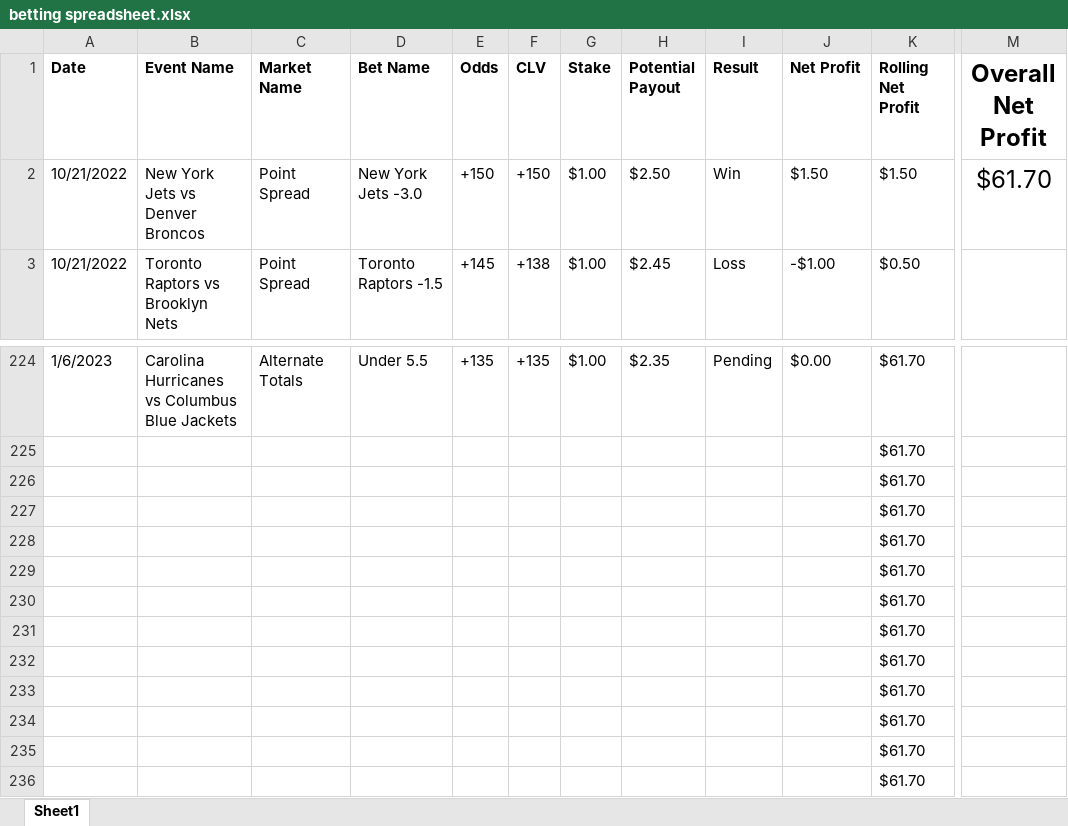
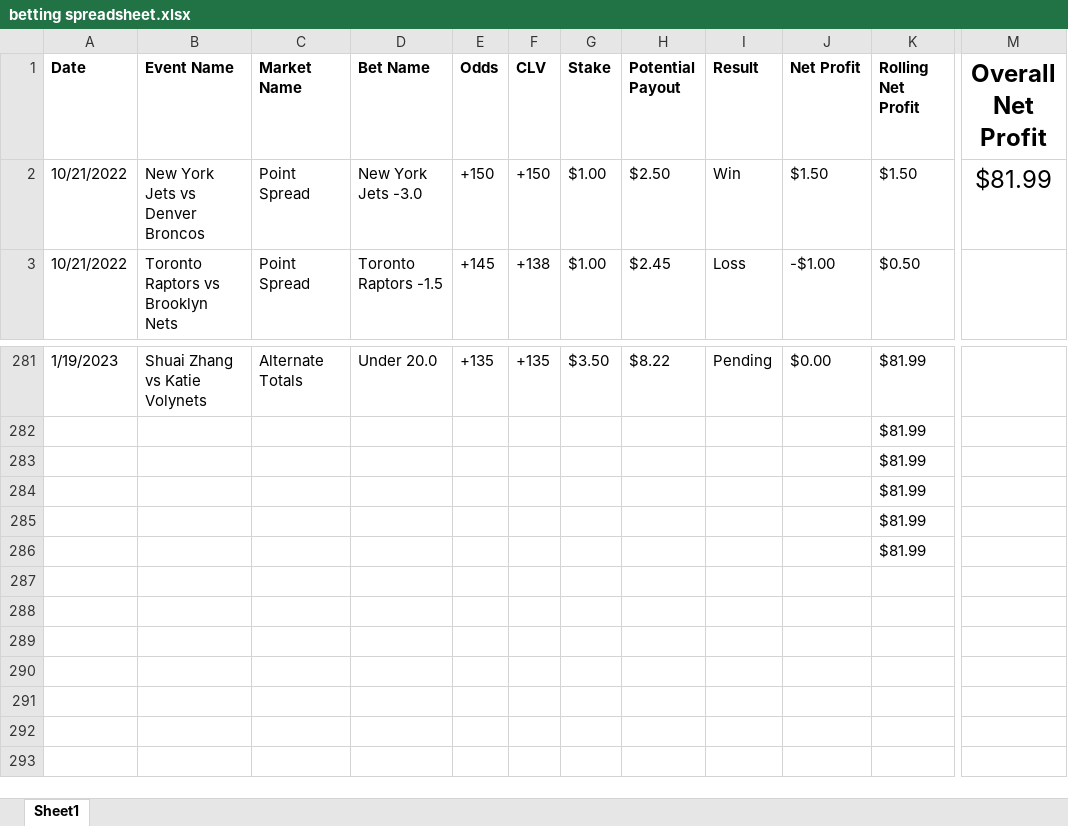
Before and after one commit to jacksebastian17/betting-algo, an Excel workbook: betting spreadsheet.xlsx, sheet Sheet1, drawn as a sheet; only a part is shown, gaps mark what is left out; values as stored, in another font and other column widths than the file's, no borders; charts and pictures and conditional formats not drawn; removed rows and columns are numbered as before the commit, all else as after; rows hold the shown columns only; the diff covers the shown part only; the diff names each change by its address in the sheet, - before the commit and + after, or states it on an @@ line.

```diff
--- a/betting spreadsheet.xlsx (sheet Sheet1)
+++ b/betting spreadsheet.xlsx (sheet Sheet1)
-M2 (Overall Net Profit): $61.70
+M2 (Overall Net Profit): $81.99
-A281 (Date): 1/6/2023
+A281 (Date): 1/19/2023
-B281 (Event Name): Carolina Hurricanes vs Columbus Blue Jackets
+B281 (Event Name): Shuai Zhang vs Katie Volynets
-D281 (Bet Name): Under 5.5
+D281 (Bet Name): Under 20.0
-G281 (Stake): $1.00
+G281 (Stake): $3.50
-H281 (Potential Payout): $2.35
+H281 (Potential Payout): $8.22
-K281:K286 (Rolling Net Profit): $61.70
+K281:K286 (Rolling Net Profit): $81.99
-row 230:  |  |  |  |  |  |  |  |  |  | $61.70
-row 231:  |  |  |  |  |  |  |  |  |  | $61.70
-row 232:  |  |  |  |  |  |  |  |  |  | $61.70
-row 233:  |  |  |  |  |  |  |  |  |  | $61.70
-row 234:  |  |  |  |  |  |  |  |  |  | $61.70
-row 235:  |  |  |  |  |  |  |  |  |  | $61.70
-row 236:  |  |  |  |  |  |  |  |  |  | $61.70
```
Also changed, not shown: 57 added rows and 42 edited cells elsewhere in this sheet, formulas that keep their value, charts or pictures, 3 other files.
